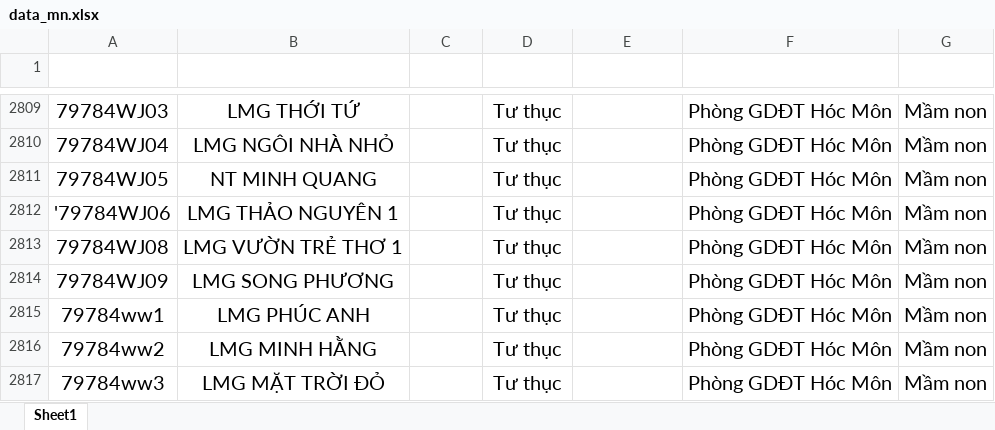
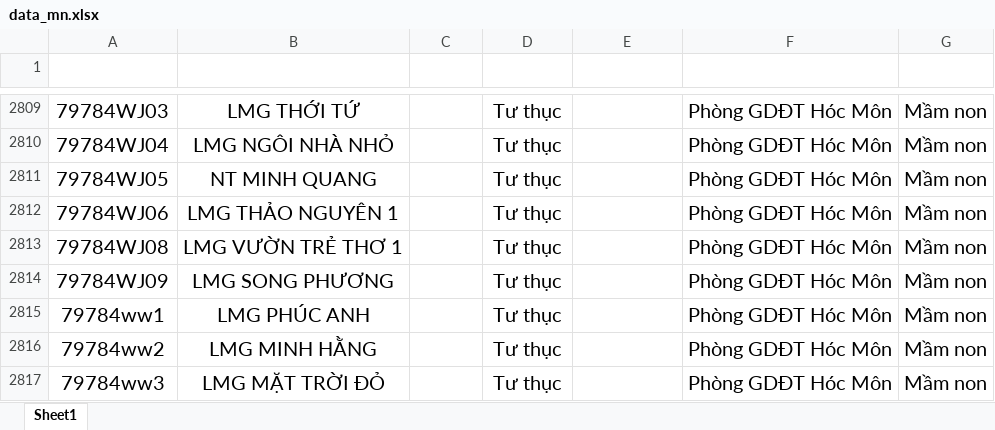
Before and after one commit to AnoTherK-ATK/database-project-1, an Excel workbook: phan_2/data/data_mn.xlsx, sheet Sheet1, drawn as a sheet; only a part is shown, gaps mark what is left out; values as stored, in another font and other column widths than the file's, no borders; table styles not drawn; the diff names each change by its address in the sheet, - before the commit and + after, or states it on an @@ line.

```diff
--- a/phan_2/data/data_mn.xlsx (sheet Sheet1)
+++ b/phan_2/data/data_mn.xlsx (sheet Sheet1)
-A2812 (ma_truong): '79784WJ06
+A2812 (ma_truong): 79784WJ06
```
Also changed, not shown: 9 other files.
